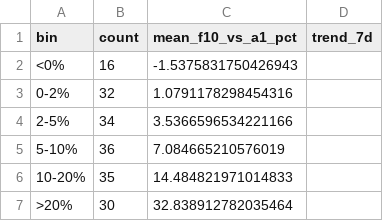
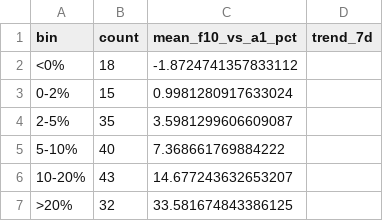
Before and after one commit to TheEMeraldNetwork/Daily_LSTM, a CSV file: App/data/bins_summary_20251030.csv, drawn as a sheet.

```diff
--- a/App/data/bins_summary_20251030.csv
+++ b/App/data/bins_summary_20251030.csv
@@ -1,7 +1,7 @@
 bin,count,mean_f10_vs_a1_pct,trend_7d
-<0%,16,-1.5375831750426943,
-0-2%,32,1.0791178298454316,
-2-5%,34,3.5366596534221166,
-5-10%,36,7.084665210576019,
-10-20%,35,14.484821971014833,
->20%,30,32.838912782035464,
+<0%,18,-1.8724741357833112,
+0-2%,15,0.9981280917633024,
+2-5%,35,3.5981299606609087,
+5-10%,40,7.368661769884222,
+10-20%,43,14.677243632653207,
+>20%,32,33.581674843386125,
```
Also changed, not shown: App/data/comparison_table_20251030.csv, 38 other files.
